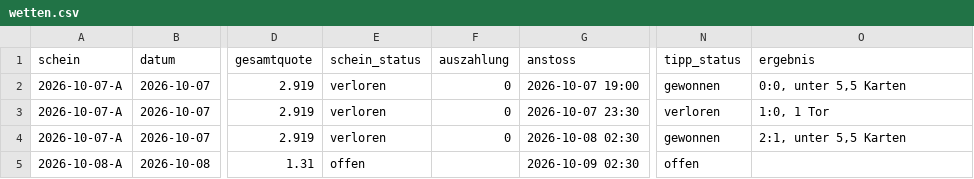
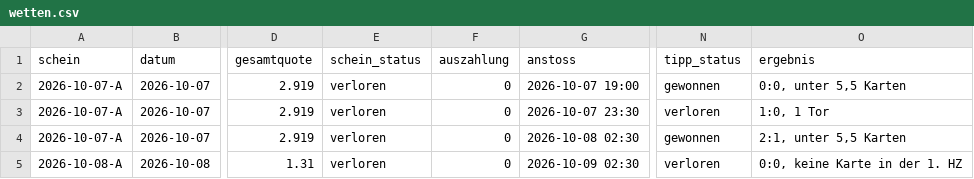
Before and after one commit to peatxxxx-star/trend-scanner, a CSV file: wetten.csv, drawn as a sheet; only a part is shown, gaps mark what is left out; the diff names each change by its address in the sheet, - before the commit and + after, or states it on an @@ line.

```diff
--- a/wetten.csv
+++ b/wetten.csv
-E5 (schein_status): offen
+E5 (schein_status): verloren
-F5 (auszahlung): (empty)
+F5 (auszahlung): 0
-N5 (tipp_status): offen
+N5 (tipp_status): verloren
-O5 (ergebnis): (empty)
+O5 (ergebnis): 0:0, keine Karte in der 1. HZ
```
